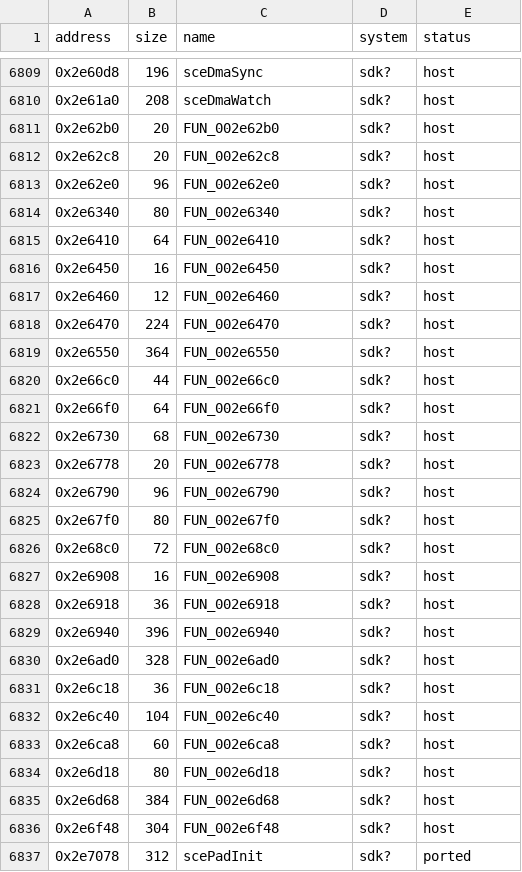
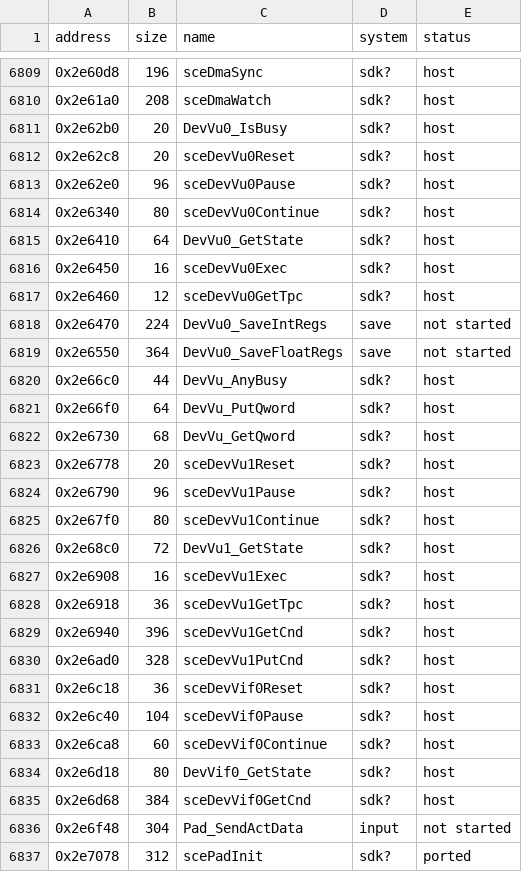
Before and after one commit to ed-slopper/SSX-TRICKY-RUST-REWRITE, a CSV file: tricky-rs/docs/function-index.csv, drawn as a sheet; only a part is shown, gaps mark what is left out; the diff covers the shown part only.

```diff
--- a/tricky-rs/docs/function-index.csv
+++ b/tricky-rs/docs/function-index.csv
@@ -6810,28 +6810,28 @@ address,size,name,system,status
 0x2e61a0,208,sceDmaWatch,sdk?,host
-0x2e62b0,20,FUN_002e62b0,sdk?,host
-0x2e62c8,20,FUN_002e62c8,sdk?,host
-0x2e62e0,96,FUN_002e62e0,sdk?,host
-0x2e6340,80,FUN_002e6340,sdk?,host
-0x2e6410,64,FUN_002e6410,sdk?,host
-0x2e6450,16,FUN_002e6450,sdk?,host
-0x2e6460,12,FUN_002e6460,sdk?,host
-0x2e6470,224,FUN_002e6470,sdk?,host
-0x2e6550,364,FUN_002e6550,sdk?,host
-0x2e66c0,44,FUN_002e66c0,sdk?,host
-0x2e66f0,64,FUN_002e66f0,sdk?,host
-0x2e6730,68,FUN_002e6730,sdk?,host
-0x2e6778,20,FUN_002e6778,sdk?,host
-0x2e6790,96,FUN_002e6790,sdk?,host
-0x2e67f0,80,FUN_002e67f0,sdk?,host
-0x2e68c0,72,FUN_002e68c0,sdk?,host
-0x2e6908,16,FUN_002e6908,sdk?,host
-0x2e6918,36,FUN_002e6918,sdk?,host
-0x2e6940,396,FUN_002e6940,sdk?,host
-0x2e6ad0,328,FUN_002e6ad0,sdk?,host
-0x2e6c18,36,FUN_002e6c18,sdk?,host
-0x2e6c40,104,FUN_002e6c40,sdk?,host
-0x2e6ca8,60,FUN_002e6ca8,sdk?,host
-0x2e6d18,80,FUN_002e6d18,sdk?,host
-0x2e6d68,384,FUN_002e6d68,sdk?,host
-0x2e6f48,304,FUN_002e6f48,sdk?,host
+0x2e62b0,20,DevVu0_IsBusy,sdk?,host
+0x2e62c8,20,sceDevVu0Reset,sdk?,host
+0x2e62e0,96,sceDevVu0Pause,sdk?,host
+0x2e6340,80,sceDevVu0Continue,sdk?,host
+0x2e6410,64,DevVu0_GetState,sdk?,host
+0x2e6450,16,sceDevVu0Exec,sdk?,host
+0x2e6460,12,sceDevVu0GetTpc,sdk?,host
+0x2e6470,224,DevVu0_SaveIntRegs,save,not started
+0x2e6550,364,DevVu0_SaveFloatRegs,save,not started
+0x2e66c0,44,DevVu_AnyBusy,sdk?,host
+0x2e66f0,64,DevVu_PutQword,sdk?,host
+0x2e6730,68,DevVu_GetQword,sdk?,host
+0x2e6778,20,sceDevVu1Reset,sdk?,host
+0x2e6790,96,sceDevVu1Pause,sdk?,host
+0x2e67f0,80,sceDevVu1Continue,sdk?,host
+0x2e68c0,72,DevVu1_GetState,sdk?,host
+0x2e6908,16,sceDevVu1Exec,sdk?,host
+0x2e6918,36,sceDevVu1GetTpc,sdk?,host
+0x2e6940,396,sceDevVu1GetCnd,sdk?,host
+0x2e6ad0,328,sceDevVu1PutCnd,sdk?,host
+0x2e6c18,36,sceDevVif0Reset,sdk?,host
+0x2e6c40,104,sceDevVif0Pause,sdk?,host
+0x2e6ca8,60,sceDevVif0Continue,sdk?,host
+0x2e6d18,80,DevVif0_GetState,sdk?,host
+0x2e6d68,384,sceDevVif0GetCnd,sdk?,host
+0x2e6f48,304,Pad_SendActData,input,not started
 0x2e7078,312,scePadInit,sdk?,ported
```
Also changed, not shown: 89 edited cells elsewhere in this file.
